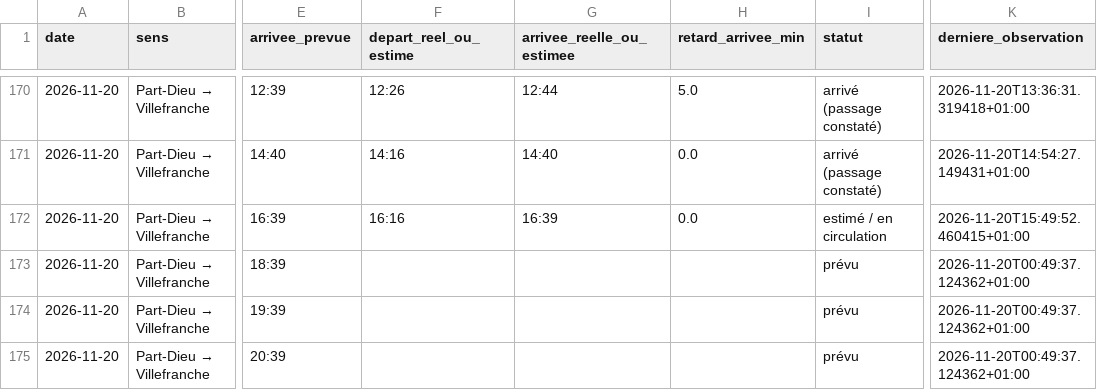
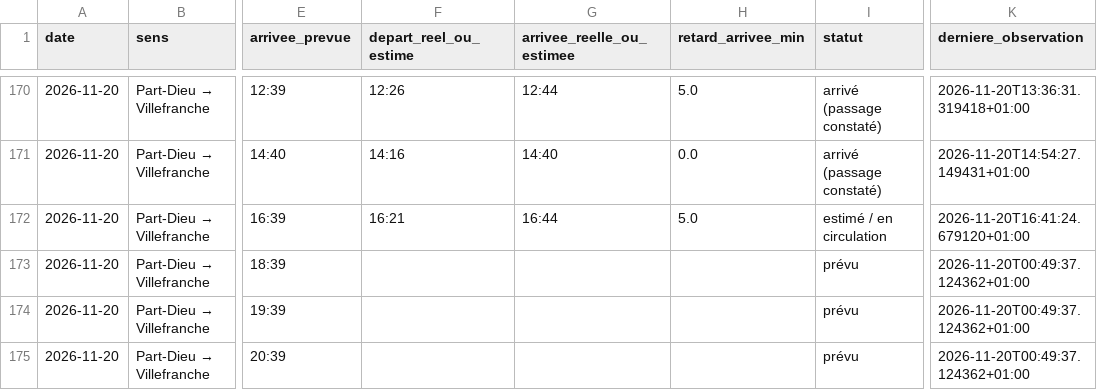
Before and after one commit to alexandretardy3-star/suivi-ter-villefranche-lyon, a CSV file: data/trains.csv, drawn as a sheet; only a part is shown, gaps mark what is left out; the diff covers the shown part only; the diff names each change by its address in the sheet, - before the commit and + after, or states it on an @@ line.

Commit message:
Mise à jour TER

```diff
--- a/data/trains.csv
+++ b/data/trains.csv
-F172 (depart_reel_ou_estime): 16:16
+F172 (depart_reel_ou_estime): 16:21
-G172 (arrivee_reelle_ou_estimee): 16:39
+G172 (arrivee_reelle_ou_estimee): 16:44
-H172 (retard_arrivee_min): 0.0
+H172 (retard_arrivee_min): 5.0
-K172 (derniere_observation): 2026-11-20T15:49:52.460415+01:00
+K172 (derniere_observation): 2026-11-20T16:41:24.679120+01:00
```
Also changed, not shown: 25 edited cells elsewhere in this file.
